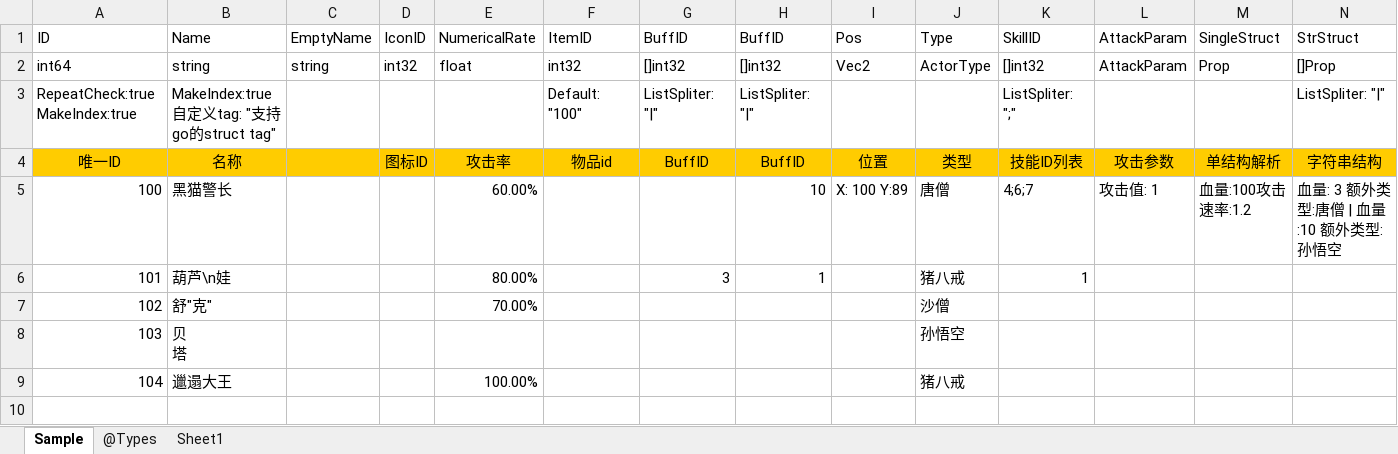
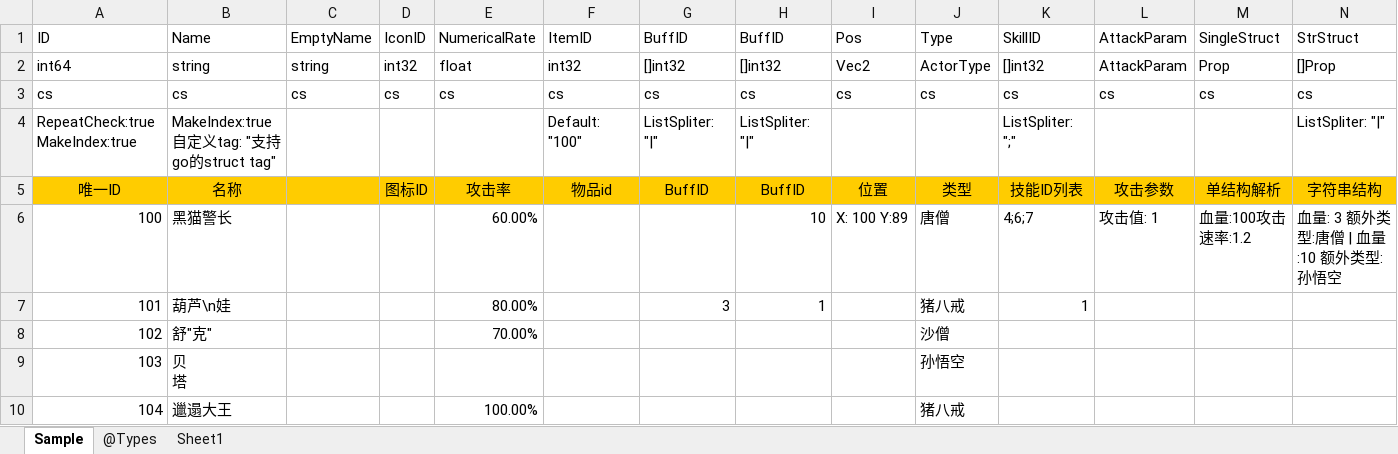
Before and after one commit to Dirkzjb/tabtoy, an Excel workbook: v2/example/Sample.xlsx, sheet Sample, drawn as a sheet; values as stored, in another font and other column widths than the file's, no borders; charts and pictures not drawn; the diff names each change by its address in the sheet, - before the commit and + after, or states it on an @@ line.

Commit message:
修改例子

```diff
--- a/v2/example/Sample.xlsx (sheet Sample)
+++ b/v2/example/Sample.xlsx (sheet Sample)
+row 3: cs | cs | cs | cs | cs | cs | cs | cs | cs | cs | cs | cs | cs | cs
```
Also changed, not shown: charts or pictures.
